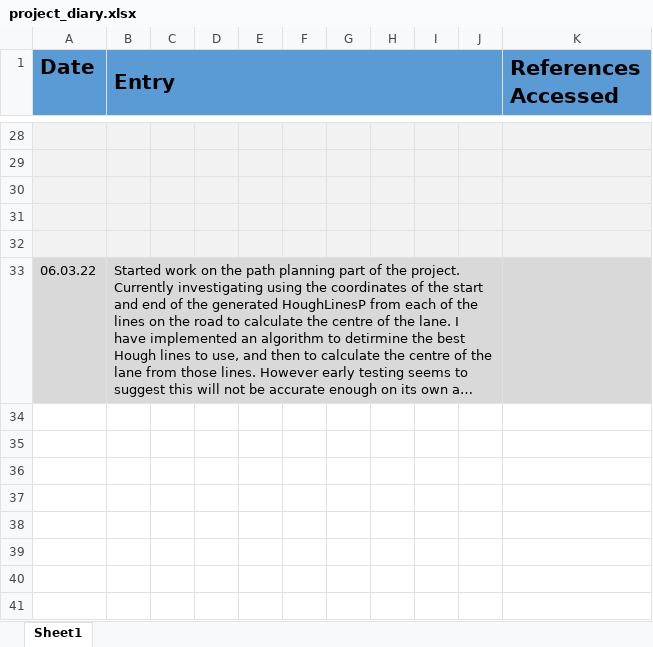
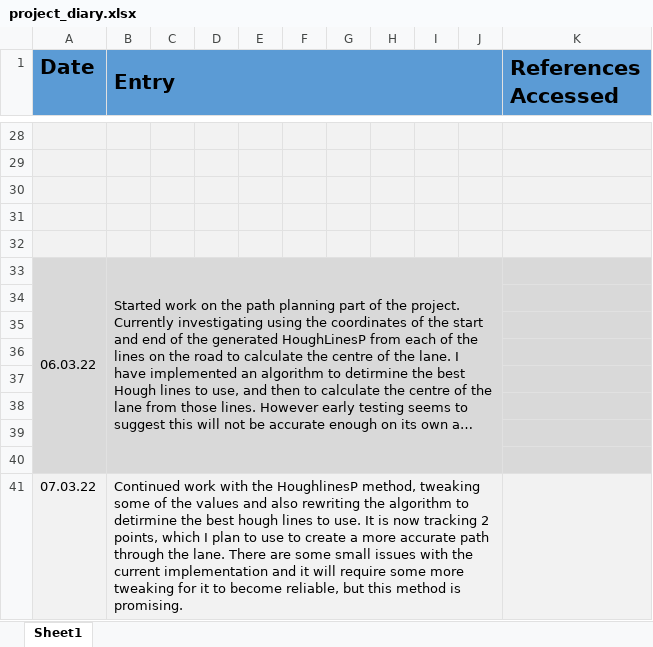
Before and after one commit to RealistikG/jow102_mmp, an Excel workbook: project_diary.xlsx, sheet Sheet1, drawn as a sheet; only a part is shown, gaps mark what is left out; long unchanged cells end in …; values as stored, in another font and other column widths than the file's, no borders; the diff names each change by its address in the sheet, - before the commit and + after, or states it on an @@ line.

Commit message:
Update project_diary.xlsx

```diff
--- a/project_diary.xlsx (sheet Sheet1)
+++ b/project_diary.xlsx (sheet Sheet1)
+A33:A40 merged
+row 34: (empty)
+row 35: (empty)
+row 36: (empty)
+row 37: (empty)
+row 38: (empty)
+row 39: (empty)
+row 40: (empty)
+row 41: 07.03.22 | Continued work with the HoughlinesP method, tweaking some of the values and also rewriting the algorithm to detirmine the best hough lines to use. It is now tracking 2 points, which I plan to use to create a more accurate path through the lane. There are some small issues with the current implementation and it will require some more tweaking for it to become reliable, but this method is promising.
```
